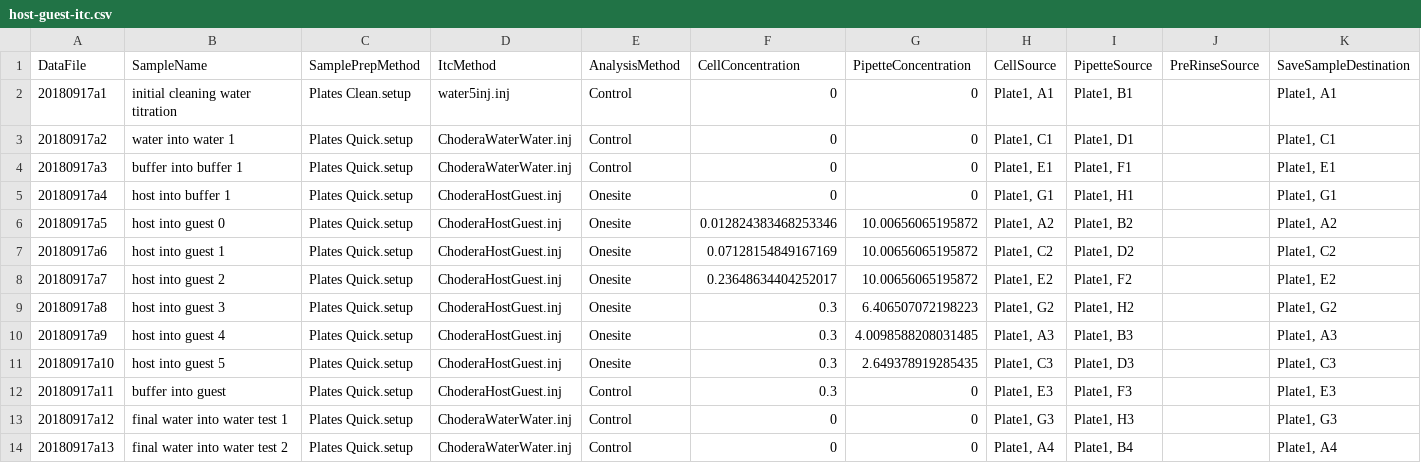
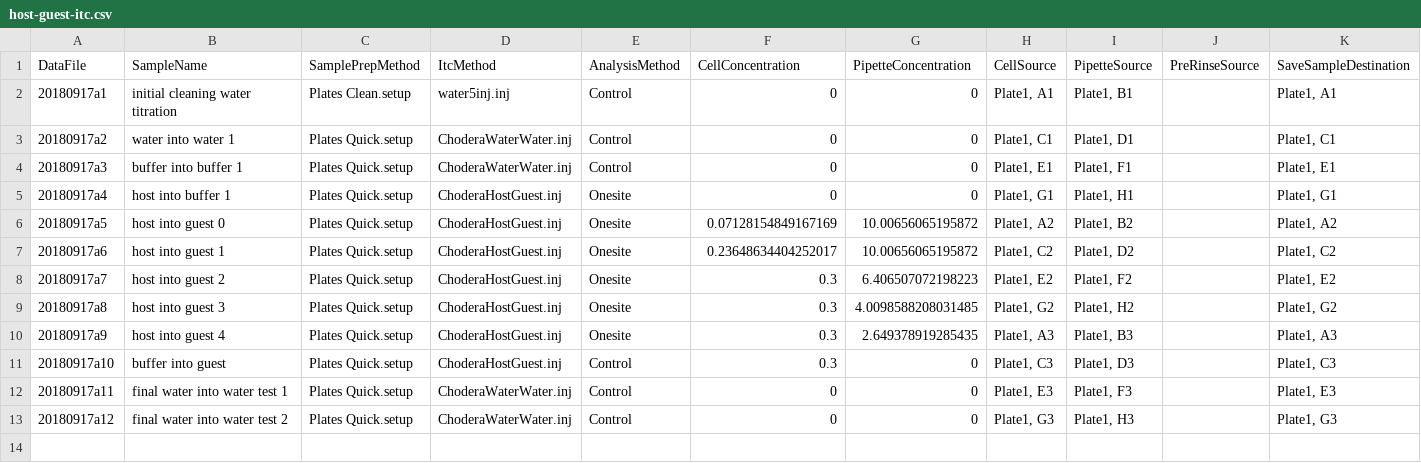
Before and after one commit to choderalab/itc_experiment_notebook, a CSV file: 180917/host-guest-itc.csv, drawn as a sheet.

```diff
--- a/180917/host-guest-itc.csv
+++ b/180917/host-guest-itc.csv
@@ -5,10 +5,9 @@ DataFile,SampleName,SamplePrepMethod,ItcMethod,AnalysisMethod,CellConcentration,
 20180917a4,host into buffer 1,Plates Quick.setup,ChoderaHostGuest.inj,Onesite,0,0,"Plate1, G1","Plate1, H1",,"Plate1, G1"
-20180917a5,host into guest 0,Plates Quick.setup,ChoderaHostGuest.inj,Onesite,0.012824383468253346,10.00656065195872,"Plate1, A2","Plate1, B2",,"Plate1, A2"
-20180917a6,host into guest 1,Plates Quick.setup,ChoderaHostGuest.inj,Onesite,0.07128154849167169,10.00656065195872,"Plate1, C2","Plate1, D2",,"Plate1, C2"
-20180917a7,host into guest 2,Plates Quick.setup,ChoderaHostGuest.inj,Onesite,0.23648634404252017,10.00656065195872,"Plate1, E2","Plate1, F2",,"Plate1, E2"
-20180917a8,host into guest 3,Plates Quick.setup,ChoderaHostGuest.inj,Onesite,0.3,6.406507072198223,"Plate1, G2","Plate1, H2",,"Plate1, G2"
-20180917a9,host into guest 4,Plates Quick.setup,ChoderaHostGuest.inj,Onesite,0.3,4.0098588208031485,"Plate1, A3","Plate1, B3",,"Plate1, A3"
-20180917a10,host into guest 5,Plates Quick.setup,ChoderaHostGuest.inj,Onesite,0.3,2.649378919285435,"Plate1, C3","Plate1, D3",,"Plate1, C3"
-20180917a11,buffer into guest,Plates Quick.setup,ChoderaHostGuest.inj,Control,0.3,0,"Plate1, E3","Plate1, F3",,"Plate1, E3"
-20180917a12,final water into water test 1,Plates Quick.setup,ChoderaWaterWater.inj,Control,0,0,"Plate1, G3","Plate1, H3",,"Plate1, G3"
-20180917a13,final water into water test 2,Plates Quick.setup,ChoderaWaterWater.inj,Control,0,0,"Plate1, A4","Plate1, B4",,"Plate1, A4"
+20180917a5,host into guest 0,Plates Quick.setup,ChoderaHostGuest.inj,Onesite,0.07128154849167169,10.00656065195872,"Plate1, A2","Plate1, B2",,"Plate1, A2"
+20180917a6,host into guest 1,Plates Quick.setup,ChoderaHostGuest.inj,Onesite,0.23648634404252017,10.00656065195872,"Plate1, C2","Plate1, D2",,"Plate1, C2"
+20180917a7,host into guest 2,Plates Quick.setup,ChoderaHostGuest.inj,Onesite,0.3,6.406507072198223,"Plate1, E2","Plate1, F2",,"Plate1, E2"
+20180917a8,host into guest 3,Plates Quick.setup,ChoderaHostGuest.inj,Onesite,0.3,4.0098588208031485,"Plate1, G2","Plate1, H2",,"Plate1, G2"
+20180917a9,host into guest 4,Plates Quick.setup,ChoderaHostGuest.inj,Onesite,0.3,2.649378919285435,"Plate1, A3","Plate1, B3",,"Plate1, A3"
+20180917a10,buffer into guest,Plates Quick.setup,ChoderaHostGuest.inj,Control,0.3,0,"Plate1, C3","Plate1, D3",,"Plate1, C3"
+20180917a11,final water into water test 1,Plates Quick.setup,ChoderaWaterWater.inj,Control,0,0,"Plate1, E3","Plate1, F3",,"Plate1, E3"
+20180917a12,final water into water test 2,Plates Quick.setup,ChoderaWaterWater.inj,Control,0,0,"Plate1, G3","Plate1, H3",,"Plate1, G3"
```
Also changed, not shown: 1 other file.
